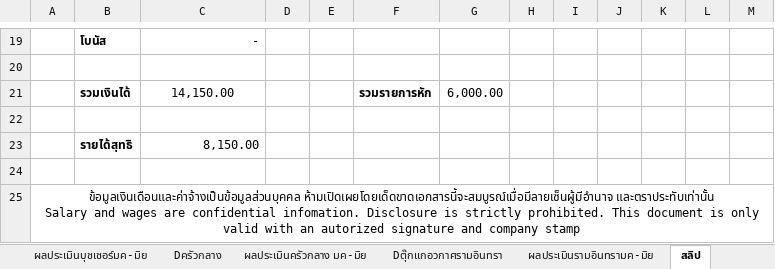
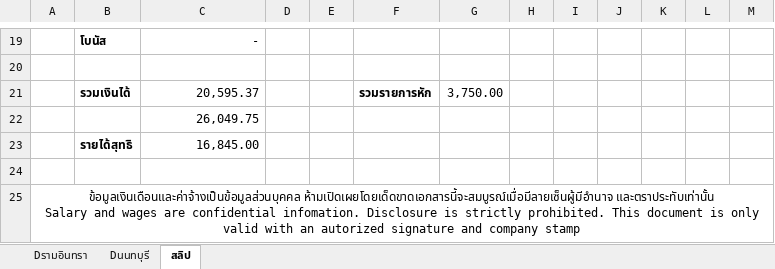
Before and after one commit to tunwit/slipper_rework, an Excel workbook: temporary.xlsx, sheet สลิป, drawn as a sheet; only a part is shown, gaps mark what is left out; values as stored, in another font and other column widths than the file's, no borders; the diff covers the shown part only; the diff names each change by its address in the sheet, - before the commit and + after, or states it on an @@ line.

```diff
--- a/temporary.xlsx (sheet สลิป)
+++ b/temporary.xlsx (sheet สลิป)
-sheet tab: ผลประเมินบุชเชอร์มค-มิย
-sheet tab: Dครัวกลาง
-sheet tab: ผลประเมินครัวกลาง มค-มิย
-sheet tab: Dตุ๊กแกอวกาศรามอินทรา
-sheet tab: ผลประเมินรามอินทรามค-มิย
+sheet tab: Dนนทบุรี
-C21: 14,150.00
+C21: 20,595.37
-C21 alignment: center
+C21 alignment: right
-G21: 6,000.00
+G21: 3,750.00
-C22: (empty)
+C22: 26,049.75
-C23: 8,150.00
+C23: 16,845.00
```
Also changed, not shown: 7 added rows, 7 removed rows, 14 edited cells, cell formats and merged cells elsewhere in this sheet, sheet Dรามอินทรา, other sheet tabs, formulas that keep their value, 1 other file.
